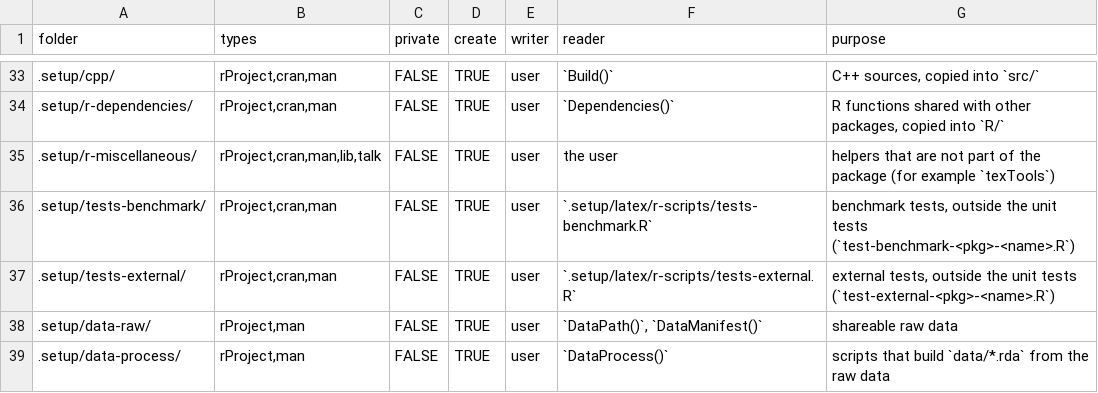
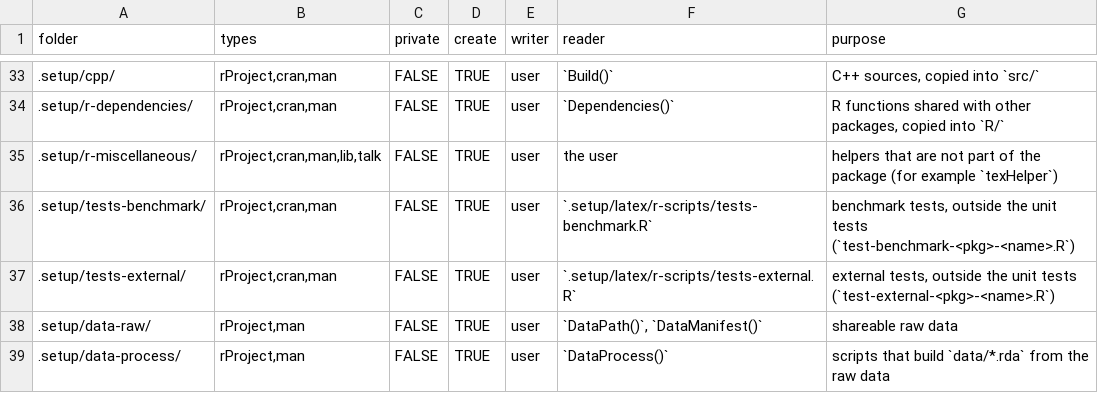
Before and after one commit to ijapesigan/rProject, a TSV file: inst/template/folders.tsv, drawn as a sheet; only a part is shown, gaps mark what is left out; the diff names each change by its address in the sheet, - before the commit and + after, or states it on an @@ line.

```diff
--- a/inst/template/folders.tsv
+++ b/inst/template/folders.tsv
-G35 (purpose): …(for example `texTools`)
+G35 (purpose): …(for example `texHelper`)
```
Also changed, not shown: inst/template/manifest.tsv, inst/template/removed.tsv, 43 other files.
